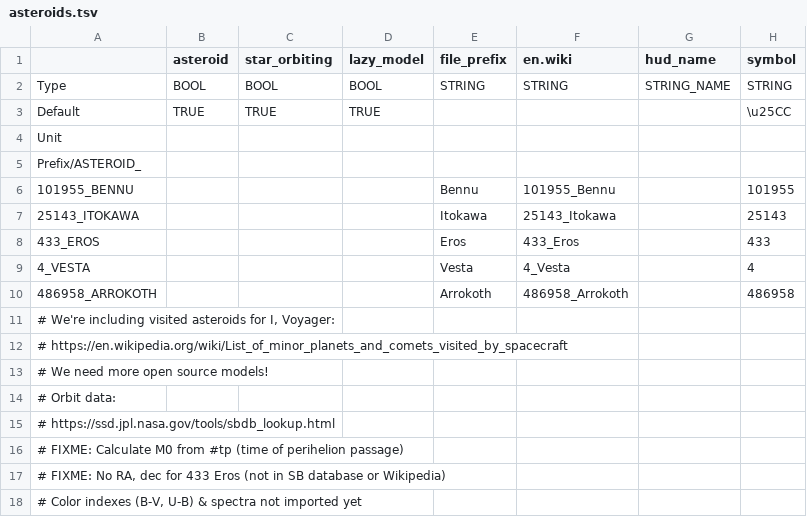
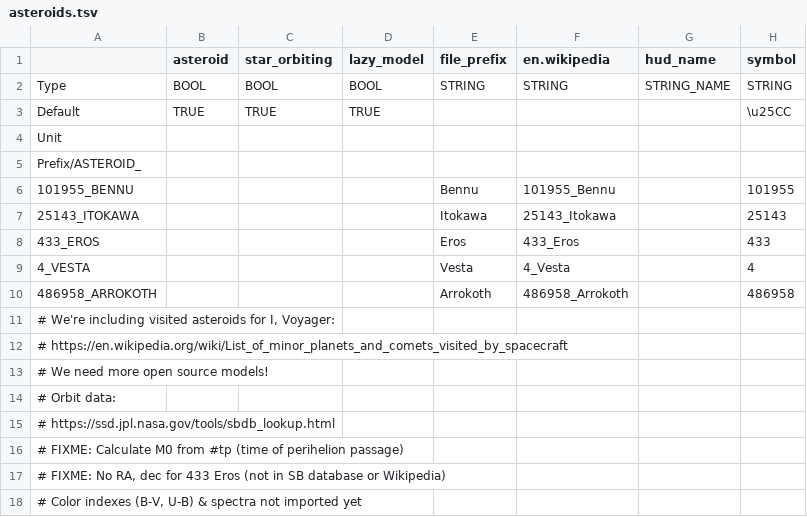
Before and after one commit to ivoyager/ivoyager_core, a TSV file: data/solar_system/asteroids.tsv, drawn as a sheet; only a part is shown; the diff names each change by its address in the sheet, - before the commit and + after, or states it on an @@ line.

Commit message:
Rename "en.wiki" -> "en.wikipedia"; don't add IVWikiManager by default

```diff
--- a/data/solar_system/asteroids.tsv
+++ b/data/solar_system/asteroids.tsv
-F1: en.wiki
+F1: en.wikipedia
```
Also changed, not shown: data/solar_system/body_classes.tsv, data/solar_system/moons.tsv, 8 other files.
